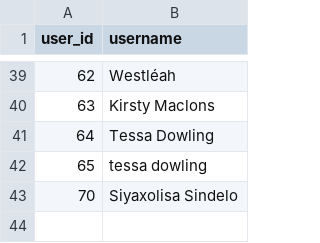
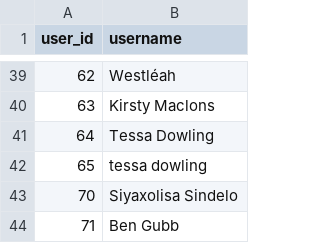
Before and after one commit to IsiXhosa-click/database, a CSV file: users.csv, drawn as a sheet; only a part is shown, gaps mark what is left out.

Commit message:
Daily backup for 2024-09-27 > > on-behalf-of: @IsiXhosa-click <restiosondev@gmail.com>

```diff
--- a/users.csv
+++ b/users.csv
@@ -43 +43,2 @@ user_id,username
 70,Siyaxolisa Sindelo
+71,Ben Gubb
```
